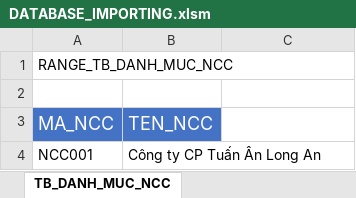
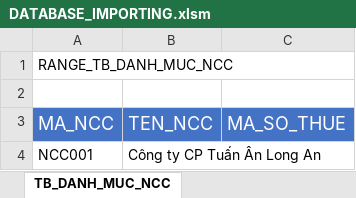
Before and after one commit to NGUYEN-LONG-BS/VBA_MINI_PROJECTS, an Excel workbook: VB03_TA_GROUP_DON_DAT_HANG/DATABASE_IMPORTING.xlsm, sheet TB_DANH_MUC_NCC, drawn as a sheet; values as stored, in another font and other column widths than the file's, no borders; the diff names each change by its address in the sheet, - before the commit and + after, or states it on an @@ line.

```diff
--- a/VB03_TA_GROUP_DON_DAT_HANG/DATABASE_IMPORTING.xlsm (sheet TB_DANH_MUC_NCC)
+++ b/VB03_TA_GROUP_DON_DAT_HANG/DATABASE_IMPORTING.xlsm (sheet TB_DANH_MUC_NCC)
-C3: (empty)
+C3: MA_SO_THUE
-C3 fill: none
+C3 fill: #4472C4
```
Also changed, not shown: VB03_TA_GROUP_DON_DAT_HANG/SQL_QUERIES.xlsx.
